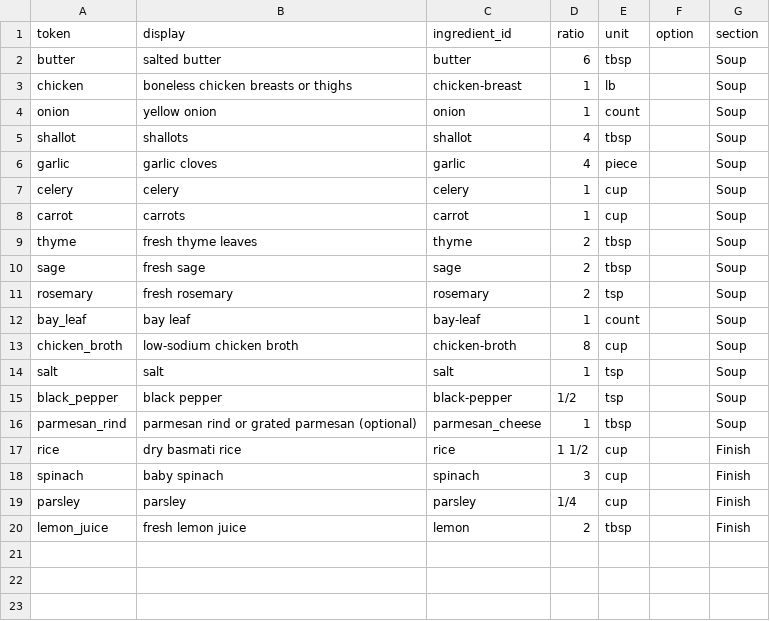
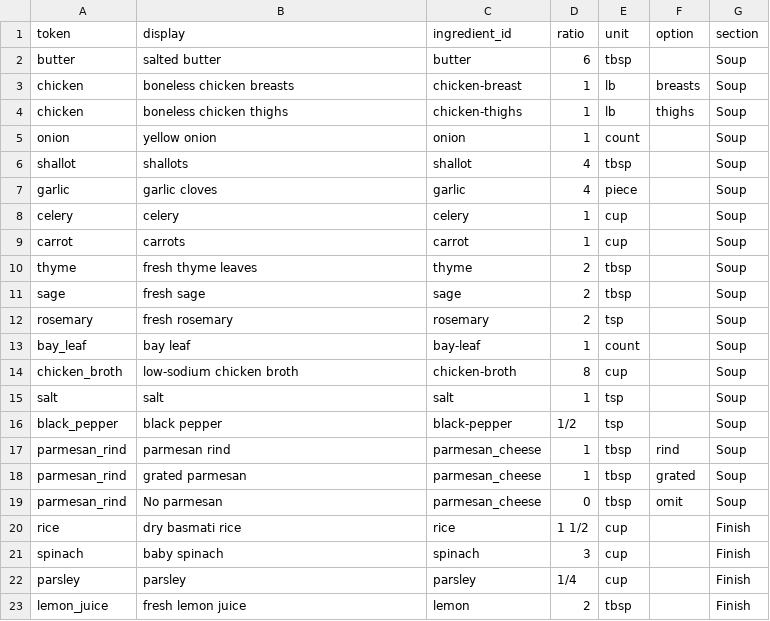
Before and after one commit to natanai/cookingdb, a CSV file: recipes/crockpot-hearty-chicken-and-rice-soup/ingredients.csv, drawn as a sheet.

Commit message:
Standardize recipe ingredient alternatives

```diff
--- a/recipes/crockpot-hearty-chicken-and-rice-soup/ingredients.csv
+++ b/recipes/crockpot-hearty-chicken-and-rice-soup/ingredients.csv
@@ -2,3 +2,4 @@ token,display,ingredient_id,ratio,unit,option,section
 butter,salted butter,butter,6,tbsp,,Soup
-chicken,boneless chicken breasts or thighs,chicken-breast,1,lb,,Soup
+chicken,boneless chicken breasts,chicken-breast,1,lb,breasts,Soup
+chicken,boneless chicken thighs,chicken-thighs,1,lb,thighs,Soup
 onion,yellow onion,onion,1,count,,Soup
@@ -15,3 +16,5 @@ salt,salt,salt,1,tsp,,Soup
 black_pepper,black pepper,black-pepper,1/2,tsp,,Soup
-parmesan_rind,parmesan rind or grated parmesan (optional),parmesan_cheese,1,tbsp,,Soup
+parmesan_rind,parmesan rind,parmesan_cheese,1,tbsp,rind,Soup
+parmesan_rind,grated parmesan,parmesan_cheese,1,tbsp,grated,Soup
+parmesan_rind,No parmesan,parmesan_cheese,0,tbsp,omit,Soup
 rice,dry basmati rice,rice,1 1/2,cup,,Finish
```
Also changed, not shown: recipes/basic-roll-dough/ingredients.csv, recipes/crispy-chicken-salad-mango-dressing/ingredients.csv, 27 other files.
